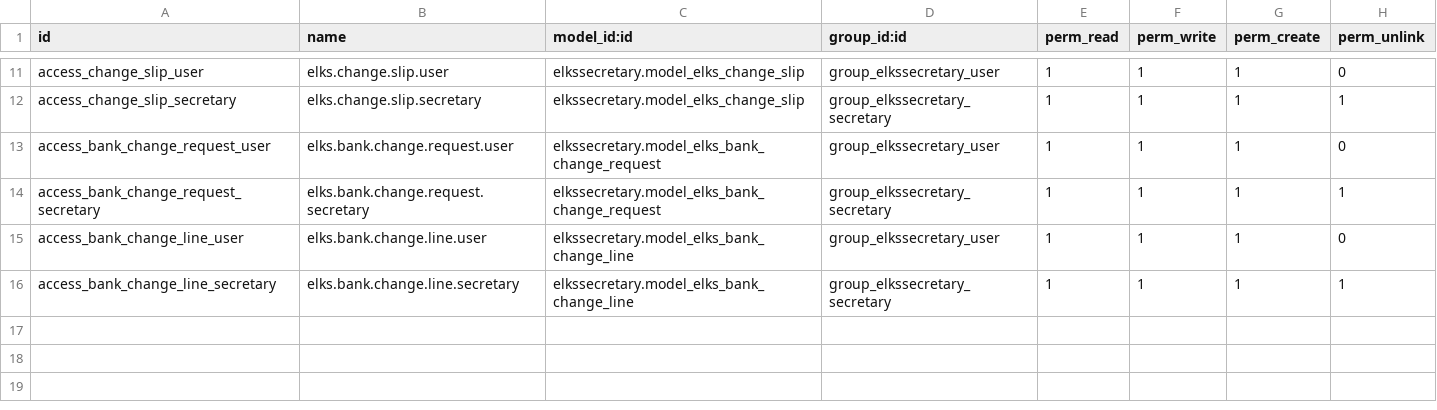
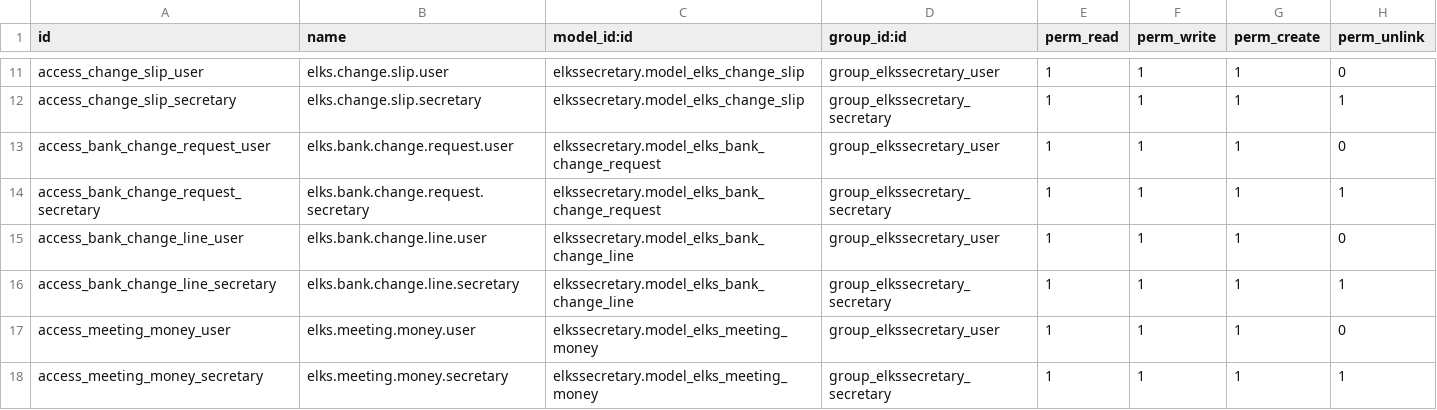
Before and after one commit to LeoricCryotek/elkssecretary, a CSV file: security/ir.model.access.csv, drawn as a sheet; only a part is shown, gaps mark what is left out; the diff names each change by its address in the sheet, - before the commit and + after, or states it on an @@ line.

```diff
--- a/security/ir.model.access.csv
+++ b/security/ir.model.access.csv
+row 17: access_meeting_money_user | elks.meeting.money.user | elkssecretary.model_elks_meeting_money | group_elkssecretary_user | 1 | 1 | 1 | 0
+row 18: access_meeting_money_secretary | elks.meeting.money.secretary | elkssecretary.model_elks_meeting_money | group_elkssecretary_secretary | 1 | 1 | 1 | 1
```
Also changed, not shown: 7 other files.
